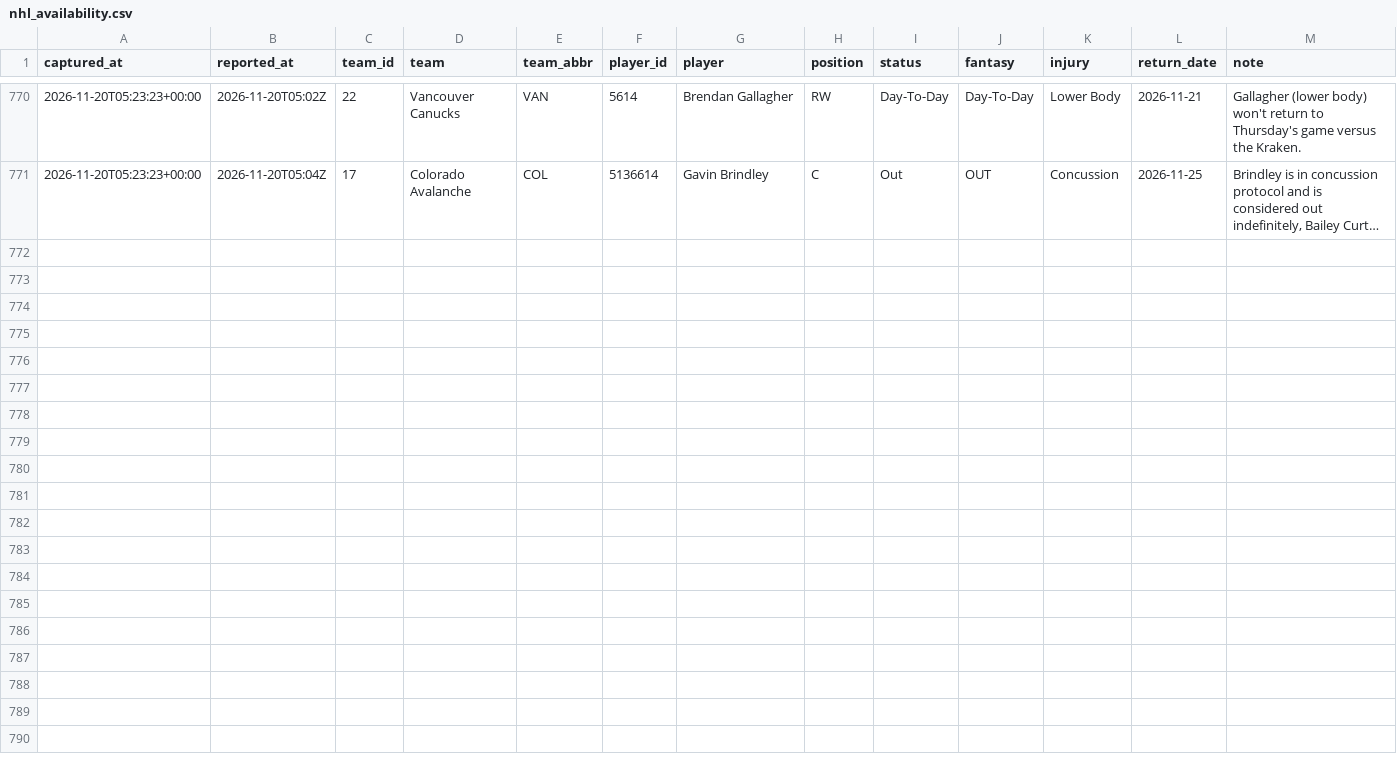
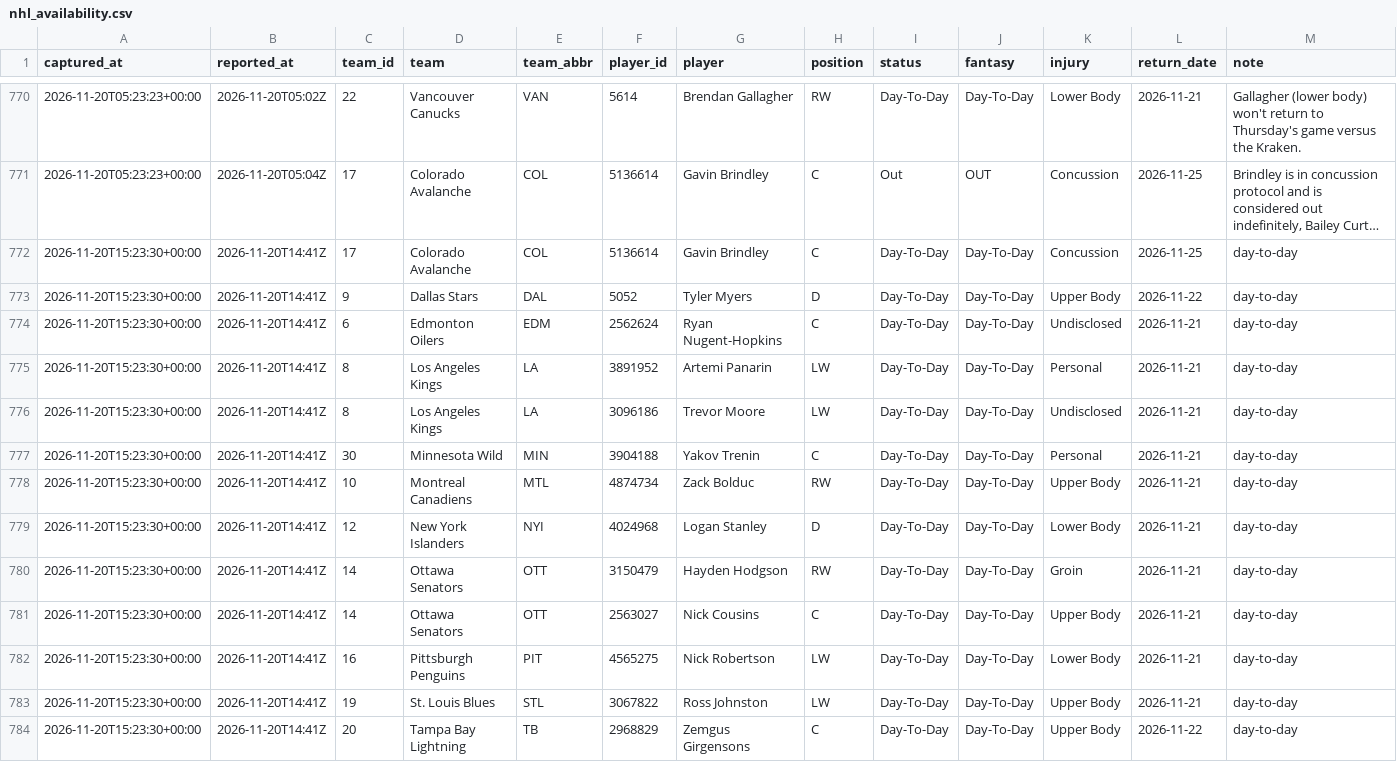
Before and after one commit to EdgeCash/Atlas, a CSV file: tracking/nhl_availability.csv, drawn as a sheet; only a part is shown, gaps mark what is left out; long unchanged cells end in …; the diff names each change by its address in the sheet, - before the commit and + after, or states it on an @@ line.

```diff
--- a/tracking/nhl_availability.csv
+++ b/tracking/nhl_availability.csv
+row 772: 2026-11-20T15:23:30+00:00 | 2026-11-20T14:41Z | 17 | Colorado Avalanche | COL | 5136614 | Gavin Brindley | C | Day-To-Day | Day-To-Day | Concussion | 2026-11-25 | day-to-day
+row 773: 2026-11-20T15:23:30+00:00 | 2026-11-20T14:41Z | 9 | Dallas Stars | DAL | 5052 | Tyler Myers | D | Day-To-Day | Day-To-Day | Upper Body | 2026-11-22 | day-to-day
+row 774: 2026-11-20T15:23:30+00:00 | 2026-11-20T14:41Z | 6 | Edmonton Oilers | EDM | 2562624 | Ryan Nugent-Hopkins | C | Day-To-Day | Day-To-Day | Undisclosed | 2026-11-21 | day-to-day
+row 775: 2026-11-20T15:23:30+00:00 | 2026-11-20T14:41Z | 8 | Los Angeles Kings | LA | 3891952 | Artemi Panarin | LW | Day-To-Day | Day-To-Day | Personal | 2026-11-21 | day-to-day
+row 776: 2026-11-20T15:23:30+00:00 | 2026-11-20T14:41Z | 8 | Los Angeles Kings | LA | 3096186 | Trevor Moore | LW | Day-To-Day | Day-To-Day | Undisclosed | 2026-11-21 | day-to-day
+row 777: 2026-11-20T15:23:30+00:00 | 2026-11-20T14:41Z | 30 | Minnesota Wild | MIN | 3904188 | Yakov Trenin | C | Day-To-Day | Day-To-Day | Personal | 2026-11-21 | day-to-day
+row 778: 2026-11-20T15:23:30+00:00 | 2026-11-20T14:41Z | 10 | Montreal Canadiens | MTL | 4874734 | Zack Bolduc | RW | Day-To-Day | Day-To-Day | Upper Body | 2026-11-21 | day-to-day
+row 779: 2026-11-20T15:23:30+00:00 | 2026-11-20T14:41Z | 12 | New York Islanders | NYI | 4024968 | Logan Stanley | D | Day-To-Day | Day-To-Day | Lower Body | 2026-11-21 | day-to-day
+row 780: 2026-11-20T15:23:30+00:00 | 2026-11-20T14:41Z | 14 | Ottawa Senators | OTT | 3150479 | Hayden Hodgson | RW | Day-To-Day | Day-To-Day | Groin | 2026-11-21 | day-to-day
+row 781: 2026-11-20T15:23:30+00:00 | 2026-11-20T14:41Z | 14 | Ottawa Senators | OTT | 2563027 | Nick Cousins | C | Day-To-Day | Day-To-Day | Upper Body | 2026-11-21 | day-to-day
+row 782: 2026-11-20T15:23:30+00:00 | 2026-11-20T14:41Z | 16 | Pittsburgh Penguins | PIT | 4565275 | Nick Robertson | LW | Day-To-Day | Day-To-Day | Lower Body | 2026-11-21 | day-to-day
+row 783: 2026-11-20T15:23:30+00:00 | 2026-11-20T14:41Z | 19 | St. Louis Blues | STL | 3067822 | Ross Johnston | LW | Day-To-Day | Day-To-Day | Upper Body | 2026-11-21 | day-to-day
+row 784: 2026-11-20T15:23:30+00:00 | 2026-11-20T14:41Z | 20 | Tampa Bay Lightning | TB | 2968829 | Zemgus Girgensons | C | Day-To-Day | Day-To-Day | Upper Body | 2026-11-22 | day-to-day
```
Also changed, not shown: tracking/card_grades.csv, tracking/games.csv, 13 other files.
